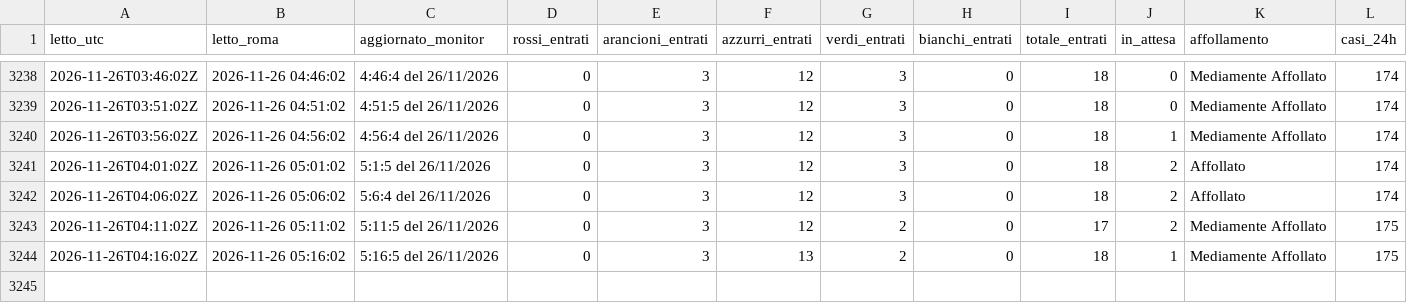
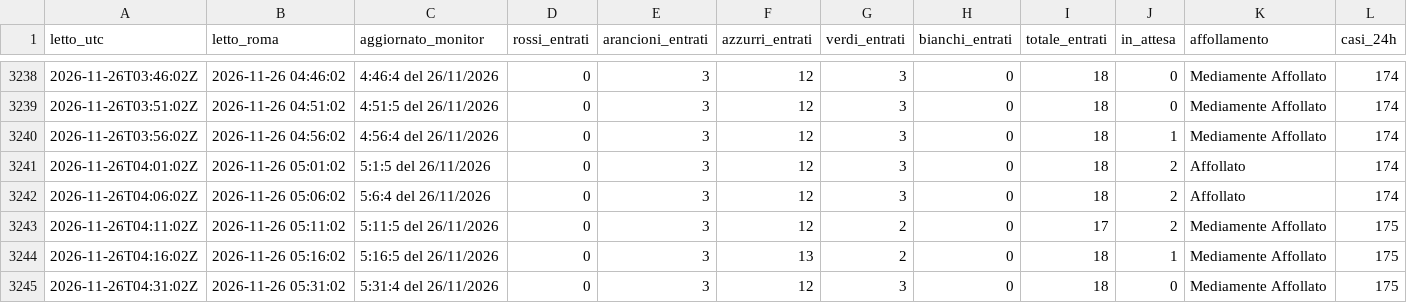
Before and after one commit to denisediprima69/insala-monitor, a CSV file: data/monitor_gom_2026-11.csv, drawn as a sheet; only a part is shown, gaps mark what is left out; the diff names each change by its address in the sheet, - before the commit and + after, or states it on an @@ line.

Commit message:
Monitor 2026-11-26 05:31

```diff
--- a/data/monitor_gom_2026-11.csv
+++ b/data/monitor_gom_2026-11.csv
+row 3245: 2026-11-26T04:31:02Z | 2026-11-26 05:31:02 | 5:31:4 del 26/11/2026 | 0 | 3 | 12 | 3 | 0 | 18 | 0 | Mediamente Affollato | 175
```
Also changed, not shown: 1 other file.
